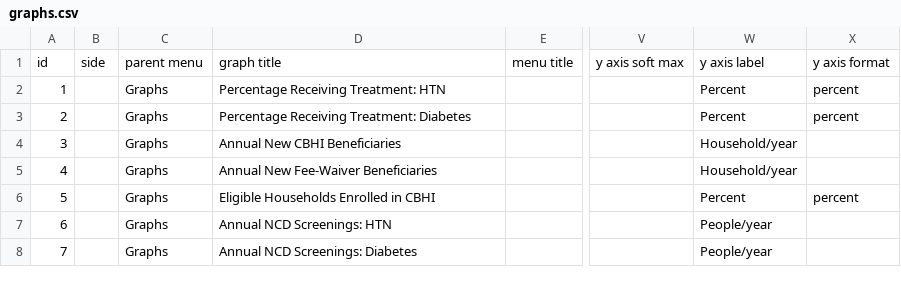
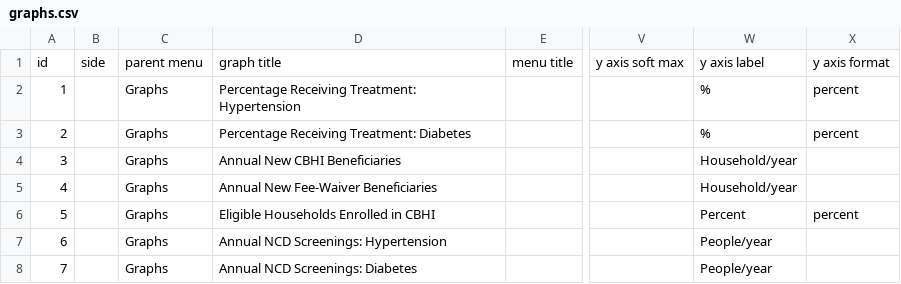
Before and after one commit to msjalali/ethiopia-cbhi-ncd, a CSV file: config/graphs.csv, drawn as a sheet; only a part is shown, gaps mark what is left out; the diff names each change by its address in the sheet, - before the commit and + after, or states it on an @@ line.

Commit message:
Polish scenario labels, graph titles, and slider descriptions
- Spell out "HTN" as "Hypertension" in graph titles
- Rename "Hypothetical Scenarios" to "Example Scenarios"
- Letter each scenario preset (a, b, c, d) and drop "Universal" from
  the CBHI push label; rewrite the two combination presets as
  transparent unions of two named presets ("Combine a + c", "Combine
  b + c") instead of separately-tuned values
- Change y-axis label from "Percent" to "%" on the two Primary
  Outcomes graphs
- Reword the CBHI enrollment and fee-waiver slider descriptions around
  "annual fractional enrollment rate" instead of faster/slower
  phrasing, which read as if enrollment were a slow process being
  sped up rather than a rate; drop "or slower" from the reimbursement
  approval rate description

```diff
--- a/config/graphs.csv
+++ b/config/graphs.csv
-D2: Percentage Receiving Treatment: HTN
+D2: Percentage Receiving Treatment: Hypertension
-W2:W3: Percent
+W2:W3: %
-D7: Annual NCD Screenings: HTN
+D7: Annual NCD Screenings: Hypertension
```
Also changed, not shown: config/inputs.csv, config/presets.csv, 1 other file.
